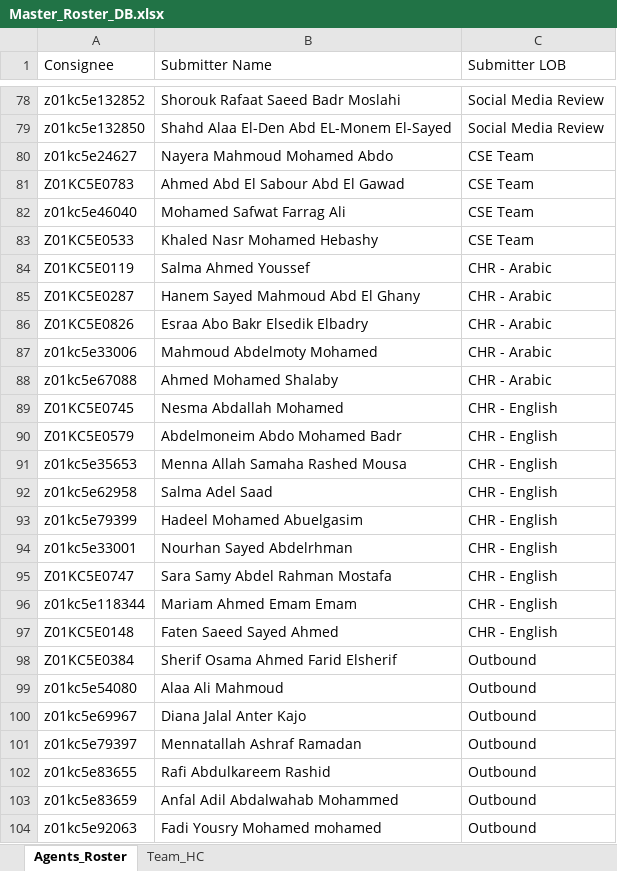
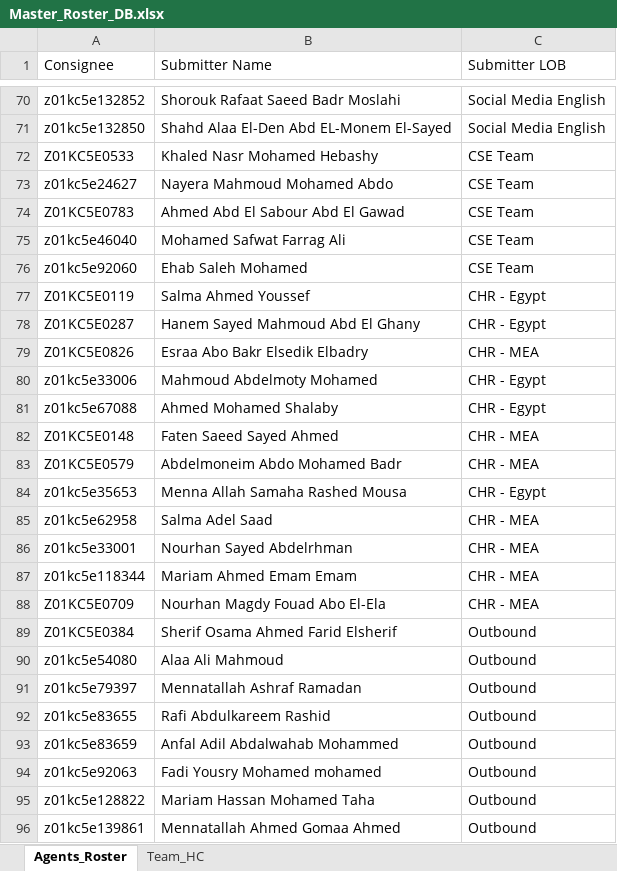
Before and after one commit to AhmedElsaidy67/Feedback-Analysis, an Excel workbook: Master_Roster_DB.xlsx, sheet Agents_Roster, drawn as a sheet; only a part is shown, gaps mark what is left out; the shorter side is filled out with more unchanged rows; values as stored, in another font and other column widths than the file's, no cell formats; conditional formats not drawn; removed rows and columns are numbered as before the commit, all else as after; the diff covers the shown part only; the diff names each change by its address in the sheet, - before the commit and + after, or states it on an @@ line.

```diff
--- a/Master_Roster_DB.xlsx (sheet Agents_Roster)
+++ b/Master_Roster_DB.xlsx (sheet Agents_Roster)
-C70:C71 (Submitter LOB): Social Media Review
+C70:C71 (Submitter LOB): Social Media English
@@ row 83 moved to row 72: Z01KC5E0533 @@
+row 76: z01kc5e92060 | Ehab Saleh Mohamed | CSE Team
-C77:C78 (Submitter LOB): CHR - Arabic
+C77:C78 (Submitter LOB): CHR - Egypt
-C79 (Submitter LOB): CHR - Arabic
+C79 (Submitter LOB): CHR - MEA
-C80:C81 (Submitter LOB): CHR - Arabic
+C80:C81 (Submitter LOB): CHR - Egypt
-row 89: Z01KC5E0745 | Nesma Abdallah Mohamed | CHR - English
+row 82: Z01KC5E0148 | Faten Saeed Sayed Ahmed | CHR - MEA
-C83 (Submitter LOB): CHR - English
+C83 (Submitter LOB): CHR - MEA
-C84 (Submitter LOB): CHR - English
+C84 (Submitter LOB): CHR - Egypt
-C85 (Submitter LOB): CHR - English
+C85 (Submitter LOB): CHR - MEA
-row 93: z01kc5e79399 | Hadeel Mohamed Abuelgasim | CHR - English
-C86 (Submitter LOB): CHR - English
+C86 (Submitter LOB): CHR - MEA
-row 95: Z01KC5E0747 | Sara Samy Abdel Rahman Mostafa | CHR - English
-C87 (Submitter LOB): CHR - English
+C87 (Submitter LOB): CHR - MEA
-row 97: Z01KC5E0148 | Faten Saeed Sayed Ahmed | CHR - English
+row 88: Z01KC5E0709 | Nourhan Magdy Fouad Abo El-Ela | CHR - MEA
-row 100: z01kc5e69967 | Diana Jalal Anter Kajo | Outbound
```
Also changed, not shown: 12 added rows, 34 removed rows and 20 edited cells elsewhere in this sheet, sheet Team_HC, cell formats.
